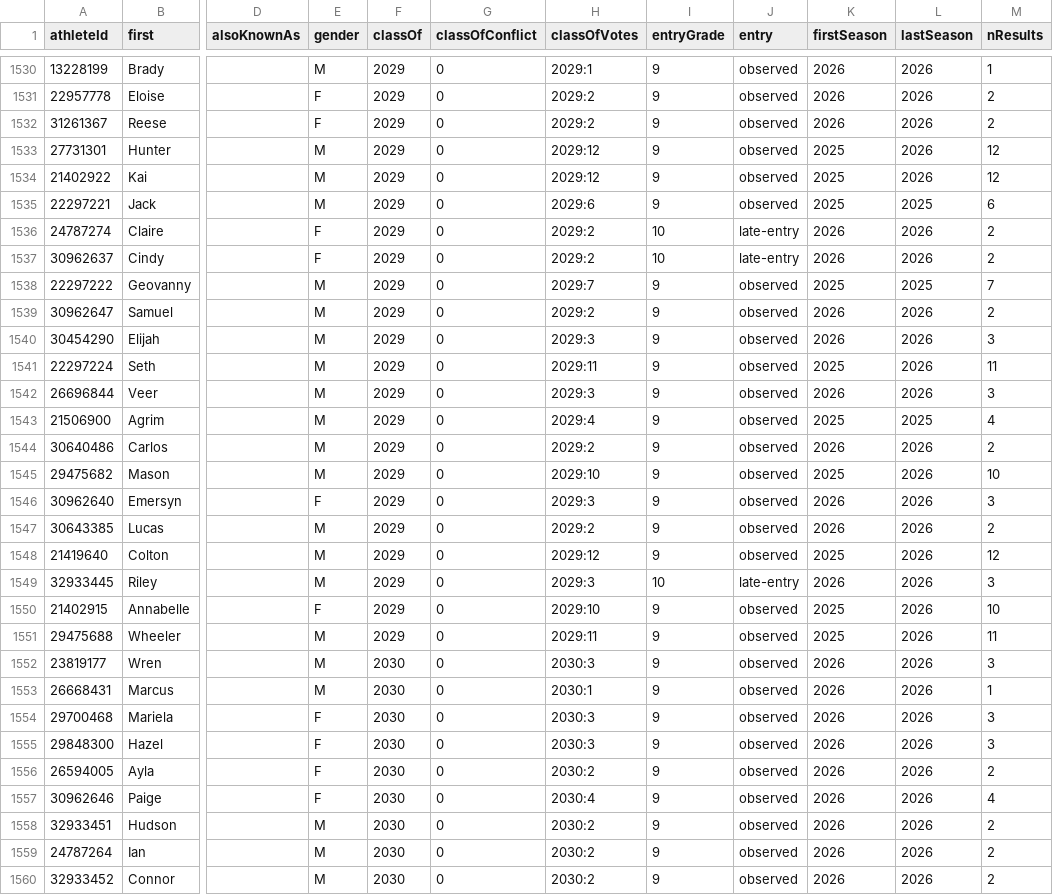
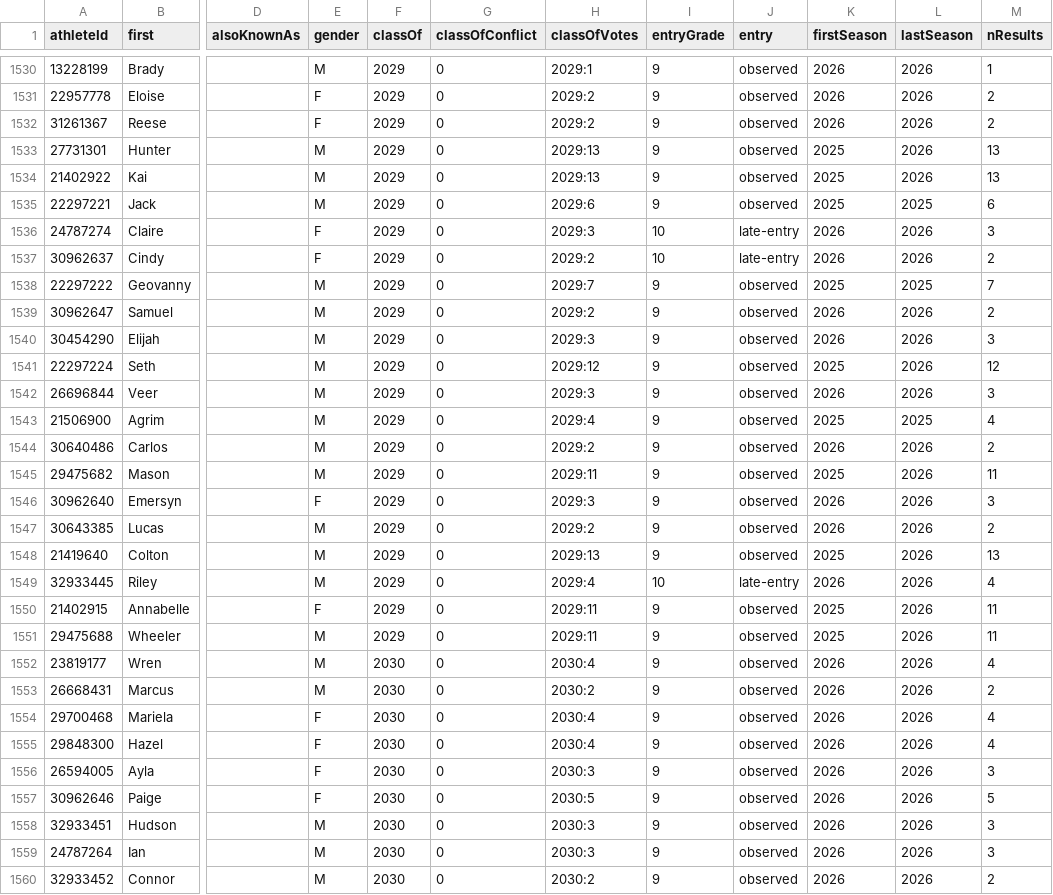
Before and after one commit to markfrenchcoding/xc-analysis, a CSV file: pull/roster/t284_athletes.csv, drawn as a sheet; only a part is shown, gaps mark what is left out; the diff covers the shown part only; the diff names each change by its address in the sheet, - before the commit and + after, or states it on an @@ line.

```diff
--- a/pull/roster/t284_athletes.csv
+++ b/pull/roster/t284_athletes.csv
-H1533:H1534 (classOfVotes): 2029:12
+H1533:H1534 (classOfVotes): 2029:13
-M1533:M1534 (nResults): 12
+M1533:M1534 (nResults): 13
-H1536 (classOfVotes): 2029:2
+H1536 (classOfVotes): 2029:3
-M1536 (nResults): 2
+M1536 (nResults): 3
-H1541 (classOfVotes): 2029:11
+H1541 (classOfVotes): 2029:12
-M1541 (nResults): 11
+M1541 (nResults): 12
-H1545 (classOfVotes): 2029:10
+H1545 (classOfVotes): 2029:11
-M1545 (nResults): 10
+M1545 (nResults): 11
-H1548 (classOfVotes): 2029:12
+H1548 (classOfVotes): 2029:13
-M1548 (nResults): 12
+M1548 (nResults): 13
-H1549 (classOfVotes): 2029:3
+H1549 (classOfVotes): 2029:4
-M1549 (nResults): 3
+M1549 (nResults): 4
-H1550 (classOfVotes): 2029:10
+H1550 (classOfVotes): 2029:11
-M1550 (nResults): 10
+M1550 (nResults): 11
-H1552 (classOfVotes): 2030:3
+H1552 (classOfVotes): 2030:4
-M1552 (nResults): 3
+M1552 (nResults): 4
-H1553 (classOfVotes): 2030:1
+H1553 (classOfVotes): 2030:2
-M1553 (nResults): 1
+M1553 (nResults): 2
-H1554:H1555 (classOfVotes): 2030:3
+H1554:H1555 (classOfVotes): 2030:4
-M1554:M1555 (nResults): 3
+M1554:M1555 (nResults): 4
-H1556 (classOfVotes): 2030:2
+H1556 (classOfVotes): 2030:3
-M1556 (nResults): 2
+M1556 (nResults): 3
-H1557 (classOfVotes): 2030:4
+H1557 (classOfVotes): 2030:5
-M1557 (nResults): 4
+M1557 (nResults): 5
-H1558:H1559 (classOfVotes): 2030:2
+H1558:H1559 (classOfVotes): 2030:3
-M1558:M1559 (nResults): 2
+M1558:M1559 (nResults): 3
```
Also changed, not shown: 51 edited cells elsewhere in this file, pull/roster/t284_results.csv, pull/roster/t284_seasons.csv, 2 other files.
